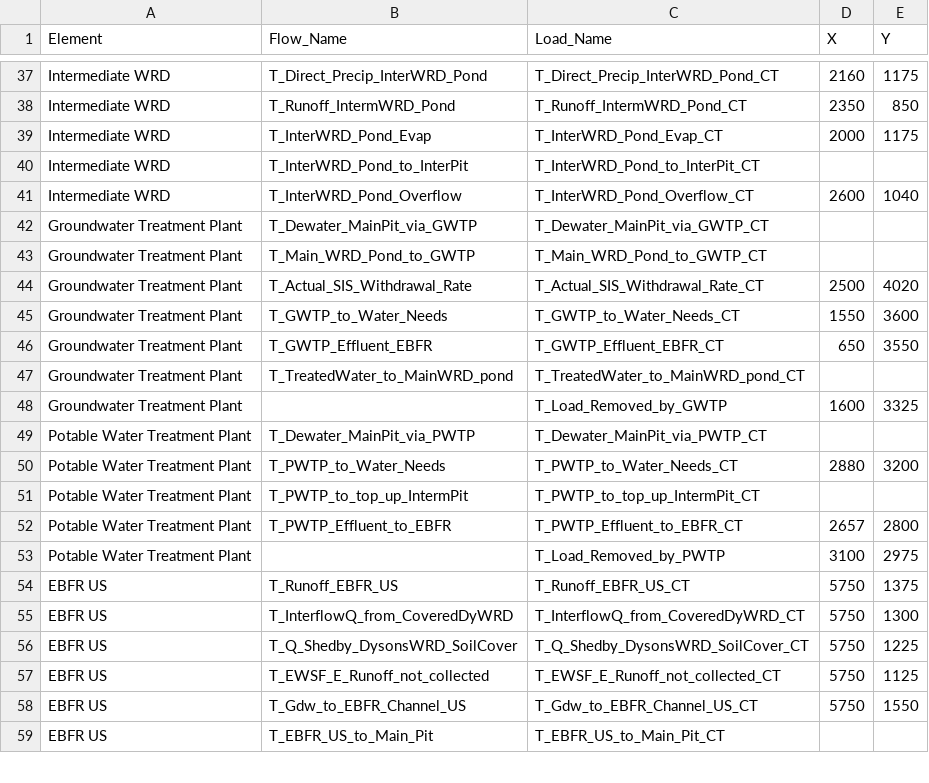
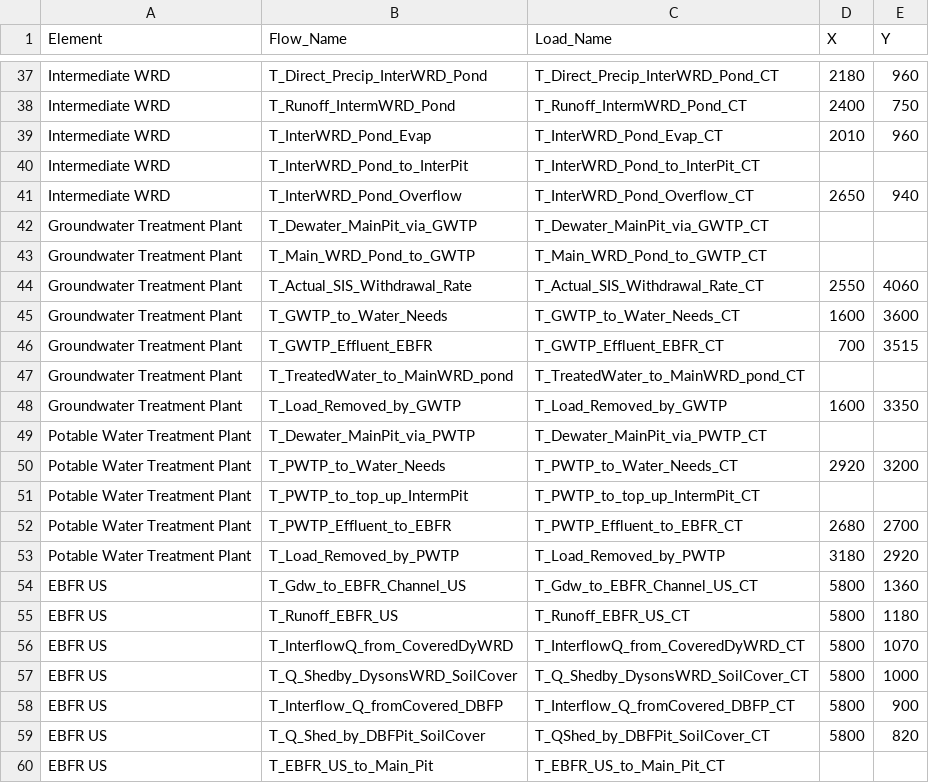
Before and after one commit to h-sharif/RJ_WLBM, a CSV file: Flowsheet_Location.csv, drawn as a sheet; only a part is shown, gaps mark what is left out; removed rows and columns are numbered as before the commit, all else as after; the diff covers the shown part only; the diff names each change by its address in the sheet, - before the commit and + after, or states it on an @@ line.

Commit message:
Adjust flowsheet and add Interactive load visualization

```diff
--- a/Flowsheet_Location.csv
+++ b/Flowsheet_Location.csv
-D37 (X): 2160
+D37 (X): 2180
-E37 (Y): 1175
+E37 (Y): 960
-D38 (X): 2350
+D38 (X): 2400
-E38 (Y): 850
+E38 (Y): 750
-D39 (X): 2000
+D39 (X): 2010
-E39 (Y): 1175
+E39 (Y): 960
-D41 (X): 2600
+D41 (X): 2650
-E41 (Y): 1040
+E41 (Y): 940
-D44 (X): 2500
+D44 (X): 2550
-E44 (Y): 4020
+E44 (Y): 4060
-D45 (X): 1550
+D45 (X): 1600
-D46 (X): 650
+D46 (X): 700
-E46 (Y): 3550
+E46 (Y): 3515
-B48 (Flow_Name): (empty)
+B48 (Flow_Name): T_Load_Removed_by_GWTP
-E48 (Y): 3325
+E48 (Y): 3350
-D50 (X): 2880
+D50 (X): 2920
-D52 (X): 2657
+D52 (X): 2680
-E52 (Y): 2800
+E52 (Y): 2700
-B53 (Flow_Name): (empty)
+B53 (Flow_Name): T_Load_Removed_by_PWTP
-D53 (X): 3100
+D53 (X): 3180
-E53 (Y): 2975
+E53 (Y): 2920
+row 54: EBFR US | T_Gdw_to_EBFR_Channel_US | T_Gdw_to_EBFR_Channel_US_CT | 5800 | 1360
-D55:D57 (X): 5750
+D55:D57 (X): 5800
-E55 (Y): 1375
+E55 (Y): 1180
-E56 (Y): 1300
+E56 (Y): 1070
-E57 (Y): 1225
+E57 (Y): 1000
-row 57: EBFR US | T_EWSF_E_Runoff_not_collected | T_EWSF_E_Runoff_not_collected_CT | 5750 | 1125
+row 58: EBFR US | T_Interflow_Q_fromCovered_DBFP | T_Interflow_Q_fromCovered_DBFP_CT | 5800 | 900
-B59 (Flow_Name): T_Gdw_to_EBFR_Channel_US
+B59 (Flow_Name): T_Q_Shed_by_DBFPit_SoilCover
-C59 (Load_Name): T_Gdw_to_EBFR_Channel_US_CT
+C59 (Load_Name): T_QShed_by_DBFPit_SoilCover_CT
-D59 (X): 5750
+D59 (X): 5800
-E59 (Y): 1550
+E59 (Y): 820
```
Also changed, not shown: 104 edited cells elsewhere in this file, 3 other files.
